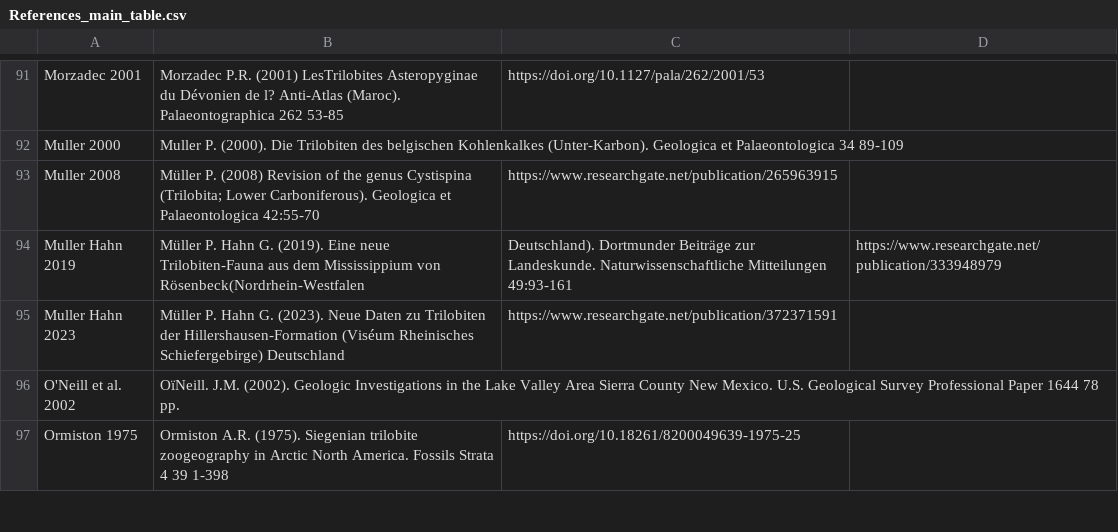
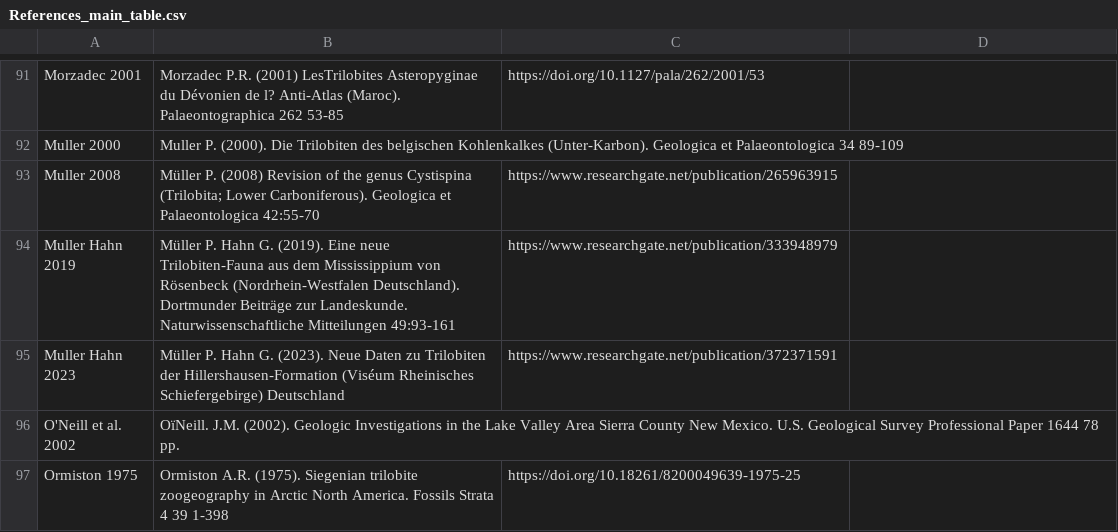
Before and after one commit to balsedie/trilomorph, a CSV file: References_main_table.csv, drawn as a sheet; only a part is shown, gaps mark what is left out.

Commit message:
Update References_main_table.csv

```diff
--- a/References_main_table.csv
+++ b/References_main_table.csv
@@ -93,3 +93,3 @@ Muller 2000, Muller P. (2000). Die Trilobiten des belgischen Kohlenkalkes (Unter
 Muller 2008, Müller P. (2008) Revision of the genus Cystispina (Trilobita; Lower Carboniferous). Geologica et Palaeontologica 42:55-70, https://www.researchgate.net/publication/265963915
-Muller Hahn 2019, Müller P. Hahn G. (2019). Eine neue Trilobiten-Fauna aus dem Mississippium von Rösenbeck(Nordrhein-Westfalen, Deutschland). Dortmunder Beiträge zur Landeskunde. Naturwissenschaftliche Mitteilungen 49:93-161, https://www.researchgate.net/publication/333948979
+Muller Hahn 2019, Müller P. Hahn G. (2019). Eine neue Trilobiten-Fauna aus dem Mississippium von Rösenbeck (Nordrhein-Westfalen Deutschland). Dortmunder Beiträge zur Landeskunde. Naturwissenschaftliche Mitteilungen 49:93-161, https://www.researchgate.net/publication/333948979
 Muller Hahn 2023, Müller P. Hahn G. (2023). Neue Daten zu Trilobiten der Hillershausen-Formation (Viséum Rheinisches Schiefergebirge) Deutschland, https://www.researchgate.net/publication/372371591
```
